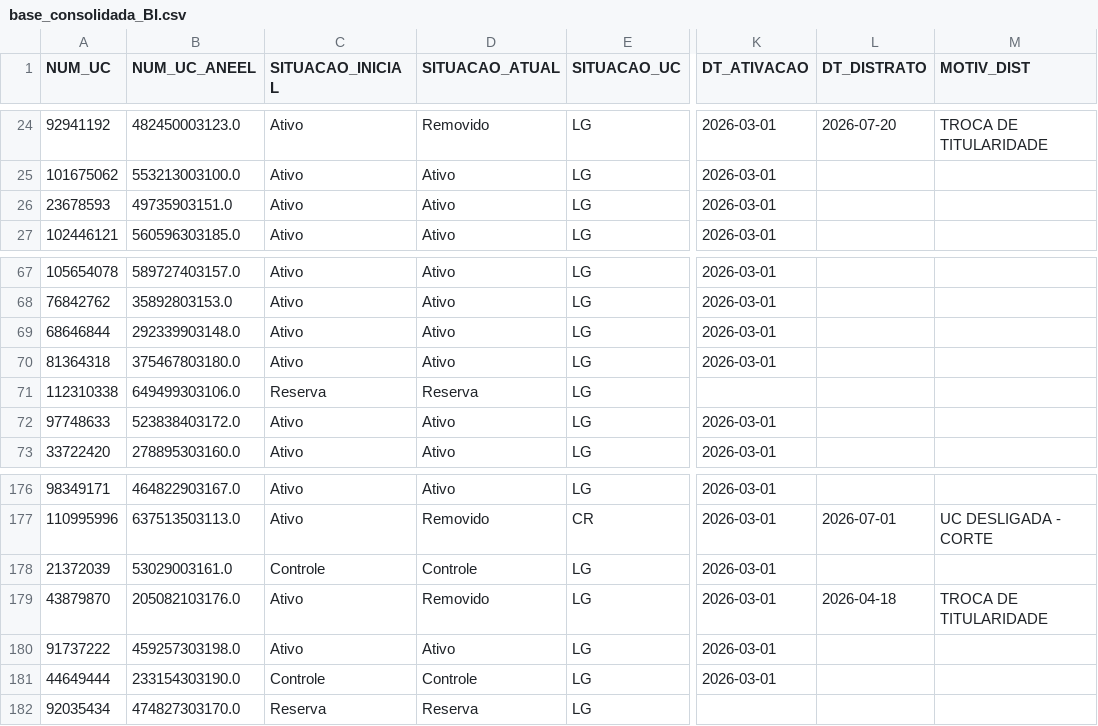
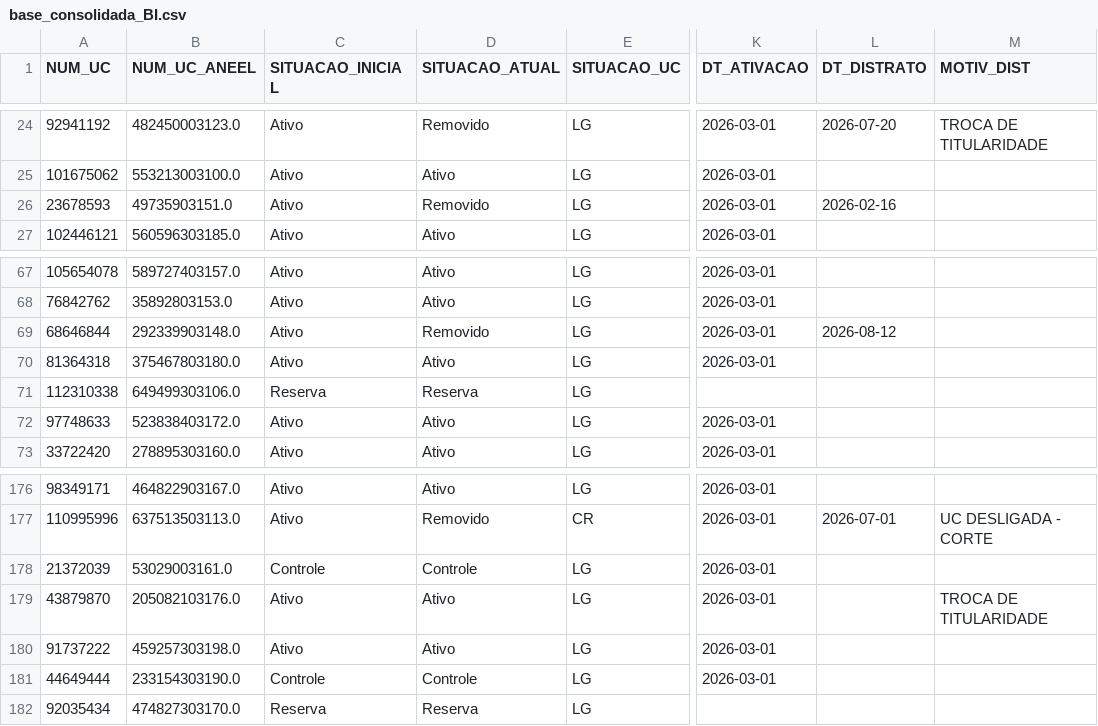
Before and after one commit to Cazelli/BI-Cadastro, a CSV file: base_consolidada_BI.csv, drawn as a sheet; only a part is shown, gaps mark what is left out; the diff names each change by its address in the sheet, - before the commit and + after, or states it on an @@ line.

Commit message:
Update base_consolidada_BI.csv

```diff
--- a/base_consolidada_BI.csv
+++ b/base_consolidada_BI.csv
-D26 (SITUACAO_ATUAL): Ativo
+D26 (SITUACAO_ATUAL): Removido
-L26 (DT_DISTRATO): (empty)
+L26 (DT_DISTRATO): 2026-02-16
-D69 (SITUACAO_ATUAL): Ativo
+D69 (SITUACAO_ATUAL): Removido
-L69 (DT_DISTRATO): (empty)
+L69 (DT_DISTRATO): 2026-08-12
-D179 (SITUACAO_ATUAL): Removido
+D179 (SITUACAO_ATUAL): Ativo
-L179 (DT_DISTRATO): 2026-04-18
+L179 (DT_DISTRATO): (empty)
```
